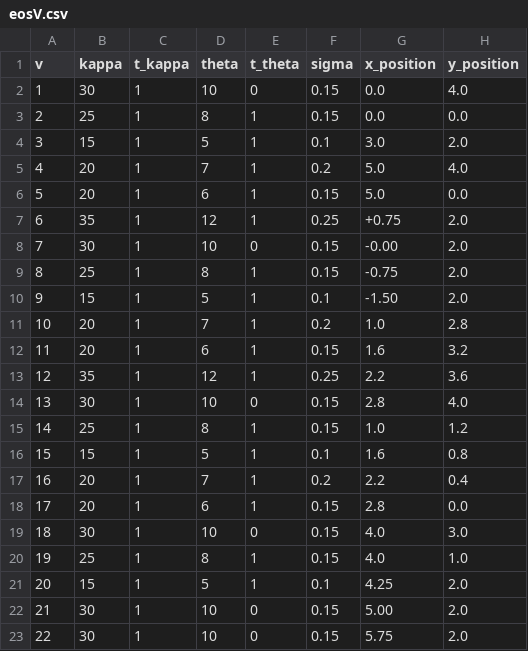
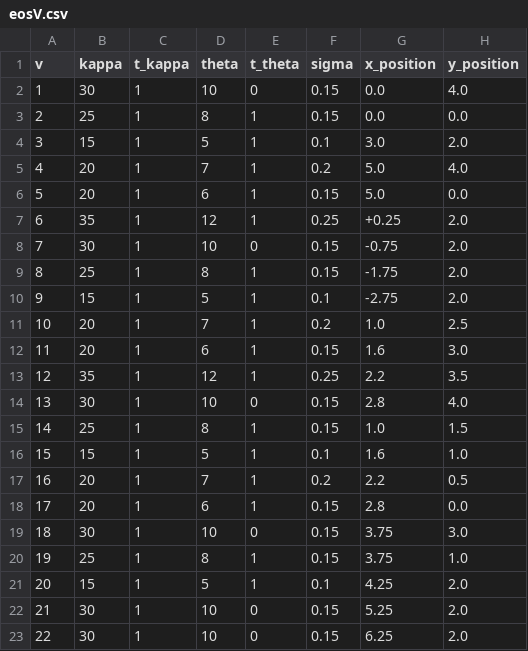
Before and after one commit to molan/Optimal-Implementation-Phase, a CSV file: data/eosV.csv, drawn as a sheet.

Commit message:
Add files via upload

```diff
--- a/data/eosV.csv
+++ b/data/eosV.csv
@@ -6,18 +6,18 @@ v,kappa,t_kappa,theta,t_theta,sigma,x_position,y_position
 5,20,1,6,1,0.15,5.0,0.0
-6,35,1,12,1,0.25,+0.75,2.0
-7,30,1,10,0,0.15,-0.00,2.0
-8,25,1,8,1,0.15,-0.75,2.0
-9,15,1,5,1,0.1,-1.50,2.0
-10,20,1,7,1,0.2,1.0,2.8
-11,20,1,6,1,0.15,1.6,3.2
-12,35,1,12,1,0.25,2.2,3.6
+6,35,1,12,1,0.25,+0.25,2.0
+7,30,1,10,0,0.15,-0.75,2.0
+8,25,1,8,1,0.15,-1.75,2.0
+9,15,1,5,1,0.1,-2.75,2.0
+10,20,1,7,1,0.2,1.0,2.5
+11,20,1,6,1,0.15,1.6,3.0
+12,35,1,12,1,0.25,2.2,3.5
 13,30,1,10,0,0.15,2.8,4.0
-14,25,1,8,1,0.15,1.0,1.2
-15,15,1,5,1,0.1,1.6,0.8
-16,20,1,7,1,0.2,2.2,0.4
+14,25,1,8,1,0.15,1.0,1.5
+15,15,1,5,1,0.1,1.6,1.0
+16,20,1,7,1,0.2,2.2,0.5
 17,20,1,6,1,0.15,2.8,0.0
-18,30,1,10,0,0.15,4.0,3.0
-19,25,1,8,1,0.15,4.0,1.0
+18,30,1,10,0,0.15,3.75,3.0
+19,25,1,8,1,0.15,3.75,1.0
 20,15,1,5,1,0.1,4.25,2.0
-21,30,1,10,0,0.15,5.00,2.0
-22,30,1,10,0,0.15,5.75,2.0
+21,30,1,10,0,0.15,5.25,2.0
+22,30,1,10,0,0.15,6.25,2.0
```
